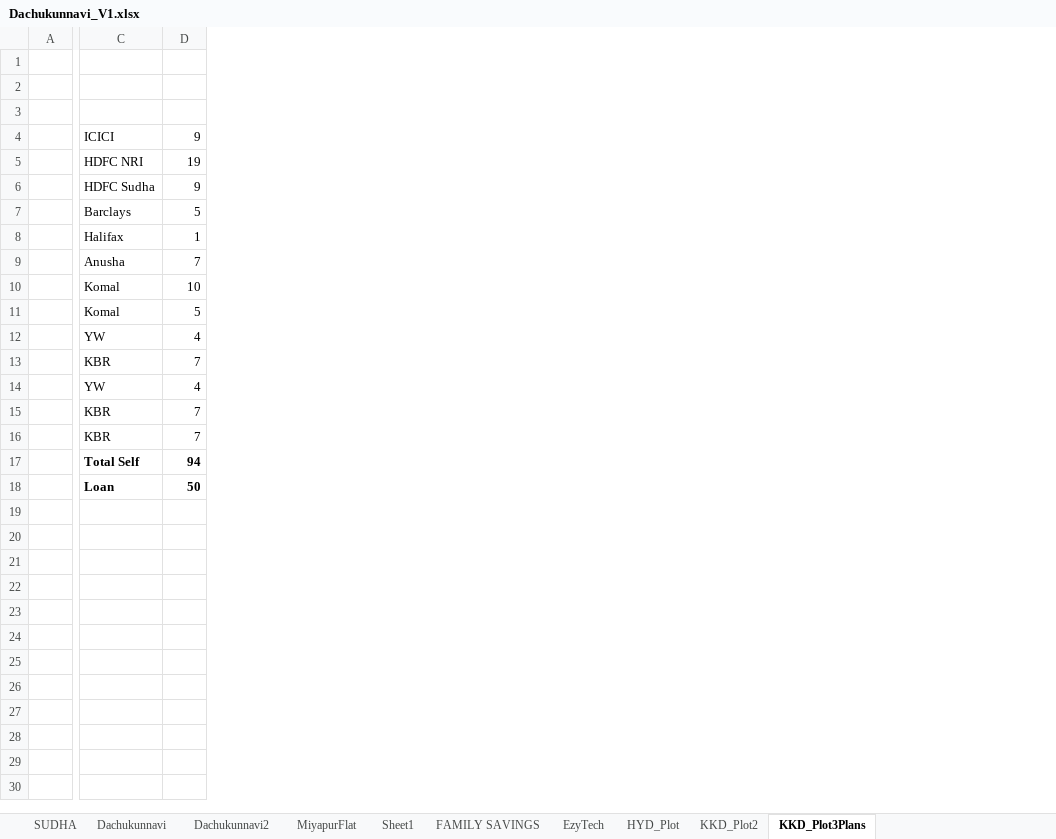
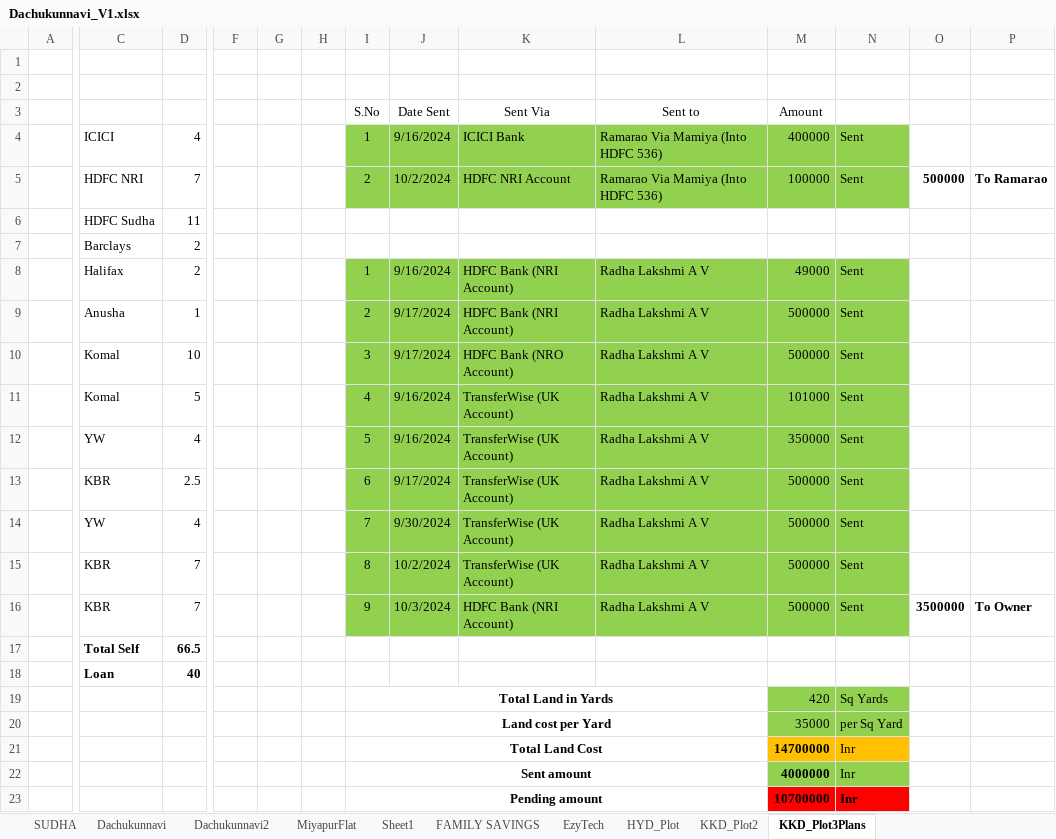
Before and after one commit to SaiRaviVarmaDatla/Documents, an Excel workbook: Dachukunnavi_V1.xlsx, sheet KKD_Plot3Plans, drawn as a sheet; only a part is shown, gaps mark what is left out; values as stored, in another font and other column widths than the file's, no borders; removed rows and columns are numbered as before the commit, all else as after; rows hold the shown columns only; the diff names each change by its address in the sheet, - before the commit and + after, or states it on an @@ line.

Commit message:
Add files via upload

```diff
--- a/Dachukunnavi_V1.xlsx (sheet KKD_Plot3Plans)
+++ b/Dachukunnavi_V1.xlsx (sheet KKD_Plot3Plans)
+column F, empty
+column G, empty
+column H, empty
+column I, rows 3-5: S.No | 1 | 2; rows 9-16: 2 | 3 | 4 | 5 | 6 | 7 | 8 | 9; row 19: Total Land in Yards
+column J, rows 3-5: Date Sent | 9/16/2024 | 10/2/2024; rows 9-16: 9/17/2024 | 9/17/2024 | 9/16/2024 | 9/16/2024 | 9/17/2024 | 9/30/2024 | 10/2/2024 | 10/3/2024
+column K, rows 3-5: Sent Via | ICICI Bank | HDFC NRI Account; rows 9-16: HDFC Bank (NRI Account) | HDFC Bank (NRO Account) | TransferWise (UK Account) | TransferWise (UK Account) | TransferWise (UK Account) | TransferWise (UK Account) | TransferWise (UK Account) | HDFC Bank (NRI Account)
+column L, rows 3-5: Sent to | Ramarao Via Mamiya (Into HDFC 536) | Ramarao Via Mamiya (Into HDFC 536); rows 9-16: all Radha Lakshmi A V
+column M, rows 3-5: Amount | 400000 | 100000; rows 9-16: 500000 | 500000 | 101000 | 350000 | 500000 | 500000 | 500000 | 500000; row 19: 420
+column N, rows 4-5: Sent | Sent; rows 9-16: all Sent; row 19: Sq Yards
+column O, row 5: 500000; row 16: 3500000
+column P, row 5: To Ramarao; row 16: To Owner
-row 3: (empty)
+row 3:  |  |  |  |  |  | S.No | Date Sent | Sent Via | Sent to | Amount
-D4: 9
+D4: 4
-D5: 19
+D5: 7
-D6: 9
+D6: 11
-D7: 5
+D7: 2
+row 8:  | Halifax | 2 |  |  |  | 1 | 9/16/2024 | HDFC Bank (NRI Account) | Radha Lakshmi A V | 49000 | Sent
-C9: Halifax
+C9: Anusha
-row 9:  | Anusha | 7
-D13: 7
+D13: 2.5
-D17: 94
+D17: 66.5
+row 18:  | Loan | 40
-C19: Loan
+C19: (empty)
-D19: 50
+D19: (empty)
+row 20:  |  |  |  |  |  | Land cost per Yard |  |  |  | 35000 | per Sq Yard
+row 21:  |  |  |  |  |  | Total Land Cost |  |  |  | 14700000 | Inr
+row 22:  |  |  |  |  |  | Sent amount |  |  |  | 4000000 | Inr
+row 23:  |  |  |  |  |  | Pending amount |  |  |  | 10700000 | Inr
```
